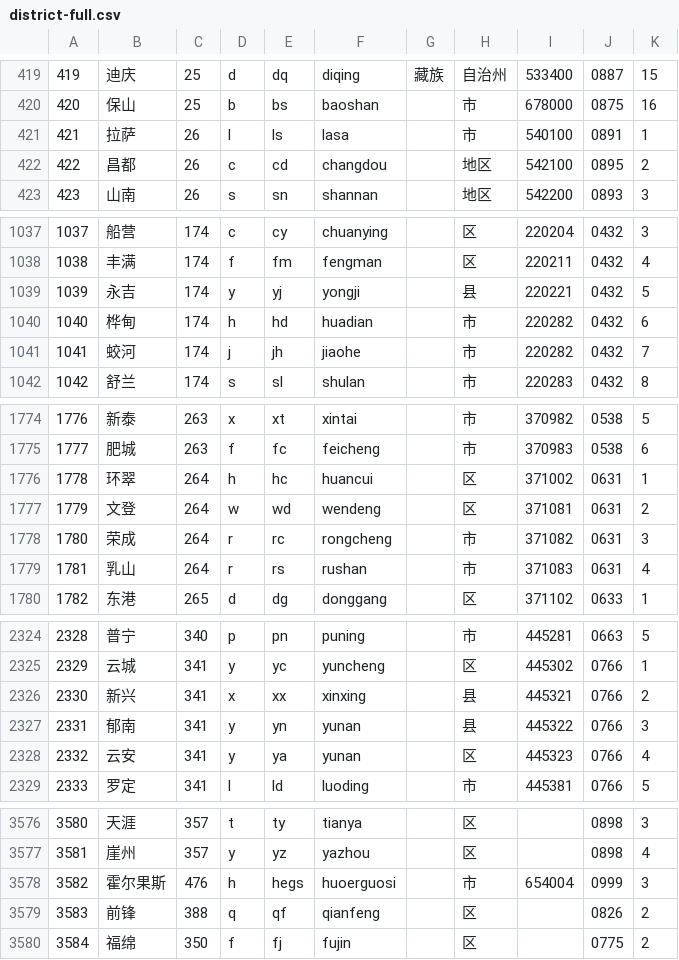
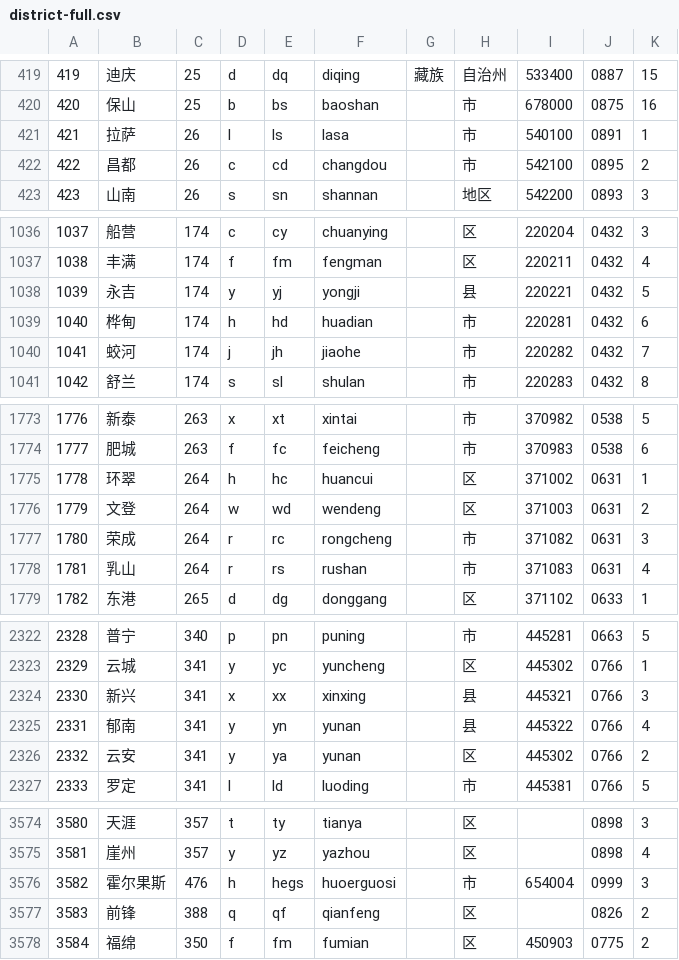
Before and after one commit to eduosi/district, a CSV file: district-full.csv, drawn as a sheet; only a part is shown, gaps mark what is left out; the diff covers the shown part only.

```diff
--- a/district-full.csv
+++ b/district-full.csv
@@ -421,3 +421,3 @@
 421	拉萨	26	l	ls	lasa		市	540100	0891	1
-422	昌都	26	c	cd	changdou		地区	542100	0895	2
+422	昌都	26	c	cd	changdou		市	542100	0895	2
 423	山南	26	s	sn	shannan		地区	542200	0893	3
@@ -1039,3 +1038,3 @@
 1039	永吉	174	y	yj	yongji		县	220221	0432	5
-1040	桦甸	174	h	hd	huadian		市	220282	0432	6
+1040	桦甸	174	h	hd	huadian		市	220281	0432	6
 1041	蛟河	174	j	jh	jiaohe		市	220282	0432	7
@@ -1776,3 +1775,3 @@
 1778	环翠	264	h	hc	huancui		区	371002	0631	1
-1779	文登	264	w	wd	wendeng		区	371081	0631	2
+1779	文登	264	w	wd	wendeng		区	371003	0631	2
 1780	荣成	264	r	rc	rongcheng		市	371082	0631	3
@@ -2325,5 +2323,5 @@
 2329	云城	341	y	yc	yuncheng		区	445302	0766	1
-2330	新兴	341	x	xx	xinxing		县	445321	0766	2
-2331	郁南	341	y	yn	yunan		县	445322	0766	3
-2332	云安	341	y	ya	yunan		区	445323	0766	4
+2330	新兴	341	x	xx	xinxing		县	445321	0766	3
+2331	郁南	341	y	yn	yunan		县	445322	0766	4
+2332	云安	341	y	ya	yunan		区	445302	0766	2
 2333	罗定	341	l	ld	luoding		市	445381	0766	5
@@ -3579,2 +3577,2 @@
 3583	前锋	388	q	qf	qianfeng		区		0826	2
-3584	福绵	350	f	fj	fujin		区		0775	2
+3584	福绵	350	f	fm	fumian		区	450903	0775	2
```
Also changed, not shown: 1 added row, 3 removed rows and 72 edited cells elsewhere in this file, district-simple.csv, district-standard.csv, 4 other files.
